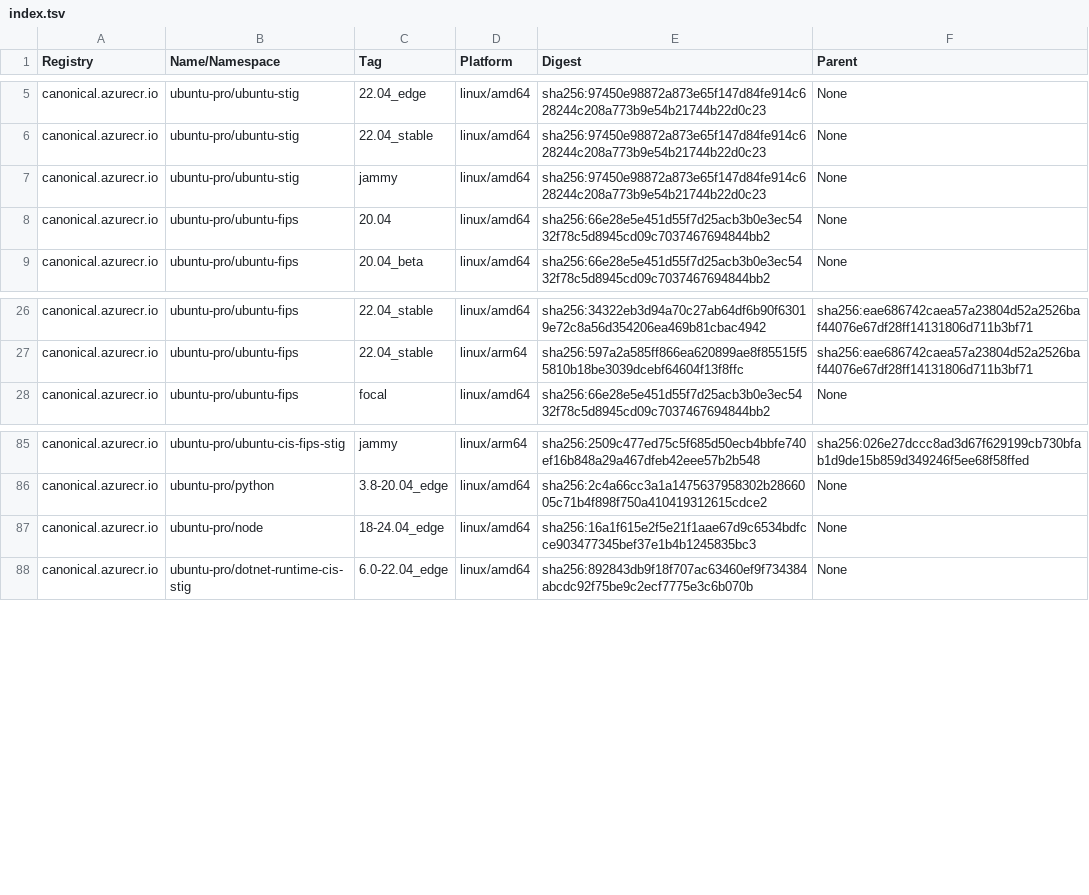
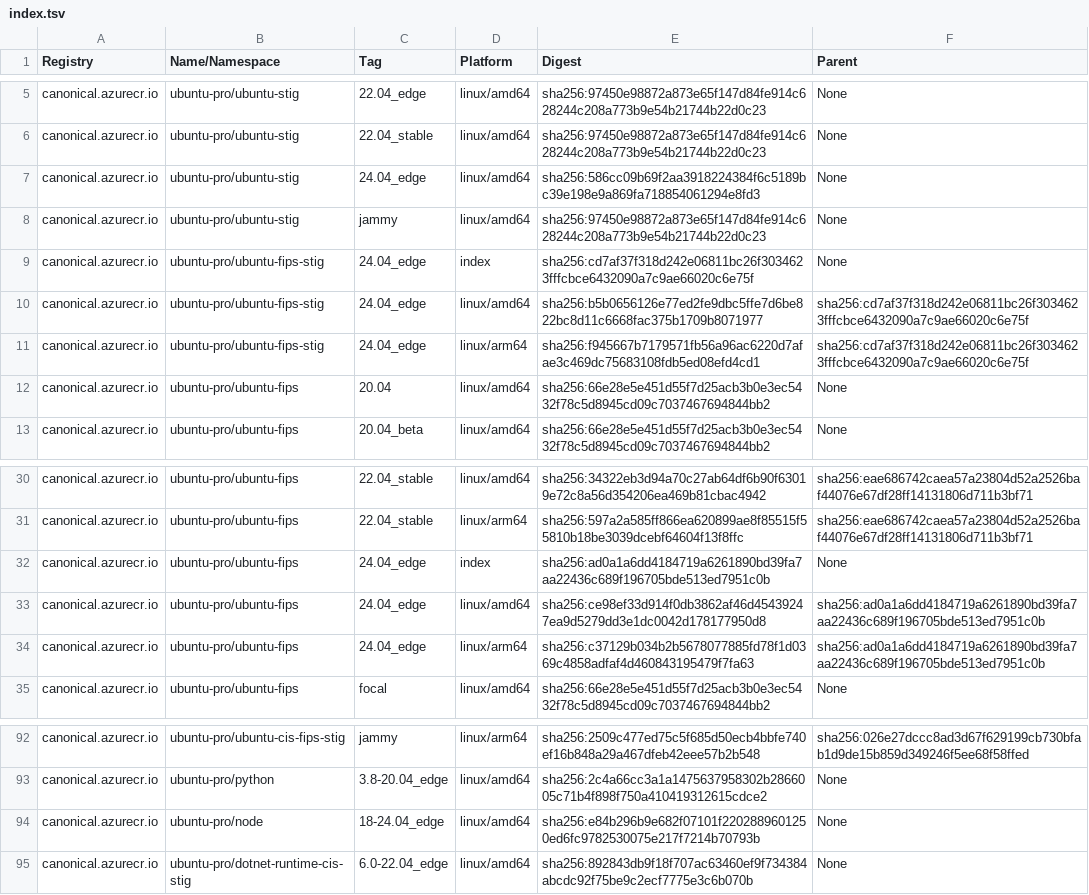
Before and after one commit to canonical/ironbank-catalog, a TSV file: canonical.azurecr.io/index.tsv, drawn as a sheet; only a part is shown, gaps mark what is left out.

```diff
--- a/canonical.azurecr.io/index.tsv
+++ b/canonical.azurecr.io/index.tsv
@@ -6,3 +6,7 @@ canonical.azurecr.io	ubuntu-pro/ubuntu-stig	22.04_edge	linux/amd64	sha256:97450e
 canonical.azurecr.io	ubuntu-pro/ubuntu-stig	22.04_stable	linux/amd64	sha256:97450e98872a873e65f147d84fe914c628244c208a773b9e54b21744b22d0c23	None
+canonical.azurecr.io	ubuntu-pro/ubuntu-stig	24.04_edge	linux/amd64	sha256:586cc09b69f2aa3918224384f6c5189bc39e198e9a869fa718854061294e8fd3	None
 canonical.azurecr.io	ubuntu-pro/ubuntu-stig	jammy	linux/amd64	sha256:97450e98872a873e65f147d84fe914c628244c208a773b9e54b21744b22d0c23	None
+canonical.azurecr.io	ubuntu-pro/ubuntu-fips-stig	24.04_edge	index	sha256:cd7af37f318d242e06811bc26f3034623fffcbce6432090a7c9ae66020c6e75f	None
+canonical.azurecr.io	ubuntu-pro/ubuntu-fips-stig	24.04_edge	linux/amd64	sha256:b5b0656126e77ed2fe9dbc5ffe7d6be822bc8d11c6668fac375b1709b8071977	sha256:cd7af37f318d242e06811bc26f3034623fffcbce6432090a7c9ae66020c6e75f
+canonical.azurecr.io	ubuntu-pro/ubuntu-fips-stig	24.04_edge	linux/arm64	sha256:f945667b7179571fb56a96ac6220d7afae3c469dc75683108fdb5ed08efd4cd1	sha256:cd7af37f318d242e06811bc26f3034623fffcbce6432090a7c9ae66020c6e75f
 canonical.azurecr.io	ubuntu-pro/ubuntu-fips	20.04	linux/amd64	sha256:66e28e5e451d55f7d25acb3b0e3ec5432f78c5d8945cd09c7037467694844bb2	None
@@ -27,2 +31,5 @@ canonical.azurecr.io	ubuntu-pro/ubuntu-fips	22.04_stable	linux/amd64	sha256:3432
 canonical.azurecr.io	ubuntu-pro/ubuntu-fips	22.04_stable	linux/arm64	sha256:597a2a585ff866ea620899ae8f85515f55810b18be3039dcebf64604f13f8ffc	sha256:eae686742caea57a23804d52a2526baf44076e67df28ff14131806d711b3bf71
+canonical.azurecr.io	ubuntu-pro/ubuntu-fips	24.04_edge	index	sha256:ad0a1a6dd4184719a6261890bd39fa7aa22436c689f196705bde513ed7951c0b	None
+canonical.azurecr.io	ubuntu-pro/ubuntu-fips	24.04_edge	linux/amd64	sha256:ce98ef33d914f0db3862af46d45439247ea9d5279dd3e1dc0042d178177950d8	sha256:ad0a1a6dd4184719a6261890bd39fa7aa22436c689f196705bde513ed7951c0b
+canonical.azurecr.io	ubuntu-pro/ubuntu-fips	24.04_edge	linux/arm64	sha256:c37129b034b2b5678077885fd78f1d0369c4858adfaf4d460843195479f7fa63	sha256:ad0a1a6dd4184719a6261890bd39fa7aa22436c689f196705bde513ed7951c0b
 canonical.azurecr.io	ubuntu-pro/ubuntu-fips	focal	linux/amd64	sha256:66e28e5e451d55f7d25acb3b0e3ec5432f78c5d8945cd09c7037467694844bb2	None
@@ -86,3 +93,3 @@ canonical.azurecr.io	ubuntu-pro/ubuntu-cis-fips-stig	jammy	linux/arm64	sha256:25
 canonical.azurecr.io	ubuntu-pro/python	3.8-20.04_edge	linux/amd64	sha256:2c4a66cc3a1a1475637958302b2866005c71b4f898f750a410419312615cdce2	None
-canonical.azurecr.io	ubuntu-pro/node	18-24.04_edge	linux/amd64	sha256:16a1f615e2f5e21f1aae67d9c6534bdfcce903477345bef37e1b4b1245835bc3	None
+canonical.azurecr.io	ubuntu-pro/node	18-24.04_edge	linux/amd64	sha256:e84b296b9e682f07101f2202889601250ed6fc9782530075e217f7214b70793b	None
 canonical.azurecr.io	ubuntu-pro/dotnet-runtime-cis-stig	6.0-22.04_edge	linux/amd64	sha256:892843db9f18f707ac63460ef9f734384abcdc92f75be9c2ecf7775e3c6b070b	None
```
Also changed, not shown: 1 other file.
